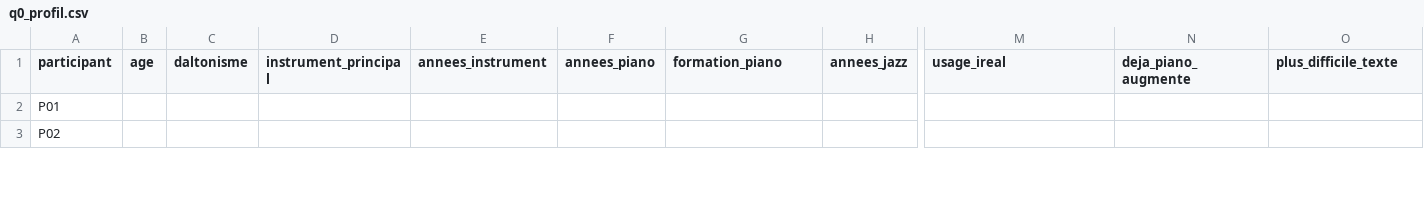
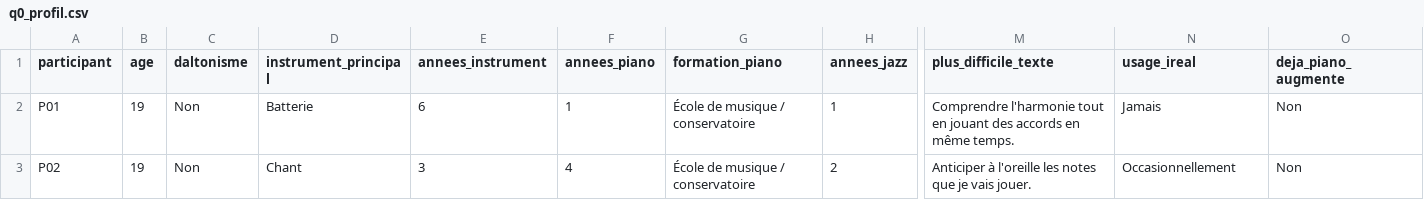
Before and after one commit to AlexandreRiedo/leadsheet-utility, a CSV file: rapport/stats/data/q0_profil.csv, drawn as a sheet; only a part is shown, gaps mark what is left out; the diff covers the shown part only; the diff names each change by its address in the sheet, - before the commit and + after, or states it on an @@ line.

Commit message:
feat: stats in a good shape

```diff
--- a/rapport/stats/data/q0_profil.csv
+++ b/rapport/stats/data/q0_profil.csv
-M1: usage_ireal
+M1: plus_difficile_texte
-N1: deja_piano_augmente
+N1: usage_ireal
-O1: plus_difficile_texte
+O1: deja_piano_augmente
-B2:B3 (age): (empty)
+B2:B3 (age): 19
-C2:C3 (daltonisme): (empty)
+C2:C3 (daltonisme): Non
-D2 (instrument_principal): (empty)
+D2 (instrument_principal): Batterie
-E2 (annees_instrument): (empty)
+E2 (annees_instrument): 6
-F2 (annees_piano): (empty)
+F2 (annees_piano): 1
-G2:G3 (formation_piano): (empty)
+G2:G3 (formation_piano): École de musique / conservatoire
-H2 (annees_jazz): (empty)
+H2 (annees_jazz): 1
-M2 (plus_difficile_texte): (empty)
+M2 (plus_difficile_texte): Comprendre l'harmonie tout en jouant des accords en même temps.
-N2 (usage_ireal): (empty)
+N2 (usage_ireal): Jamais
-O2:O3 (deja_piano_augmente): (empty)
+O2:O3 (deja_piano_augmente): Non
-D3 (instrument_principal): (empty)
+D3 (instrument_principal): Chant
-E3 (annees_instrument): (empty)
+E3 (annees_instrument): 3
-F3 (annees_piano): (empty)
+F3 (annees_piano): 4
-H3 (annees_jazz): (empty)
+H3 (annees_jazz): 2
-M3 (plus_difficile_texte): (empty)
+M3 (plus_difficile_texte): Anticiper à l'oreille les notes que je vais jouer.
-N3 (usage_ireal): (empty)
+N3 (usage_ireal): Occasionnellement
```
Also changed, not shown: 91 edited cells elsewhere in this file, rapport/stats/data/responses.csv, rapport/stats/data/scores_tableur.csv, 12 other files.
